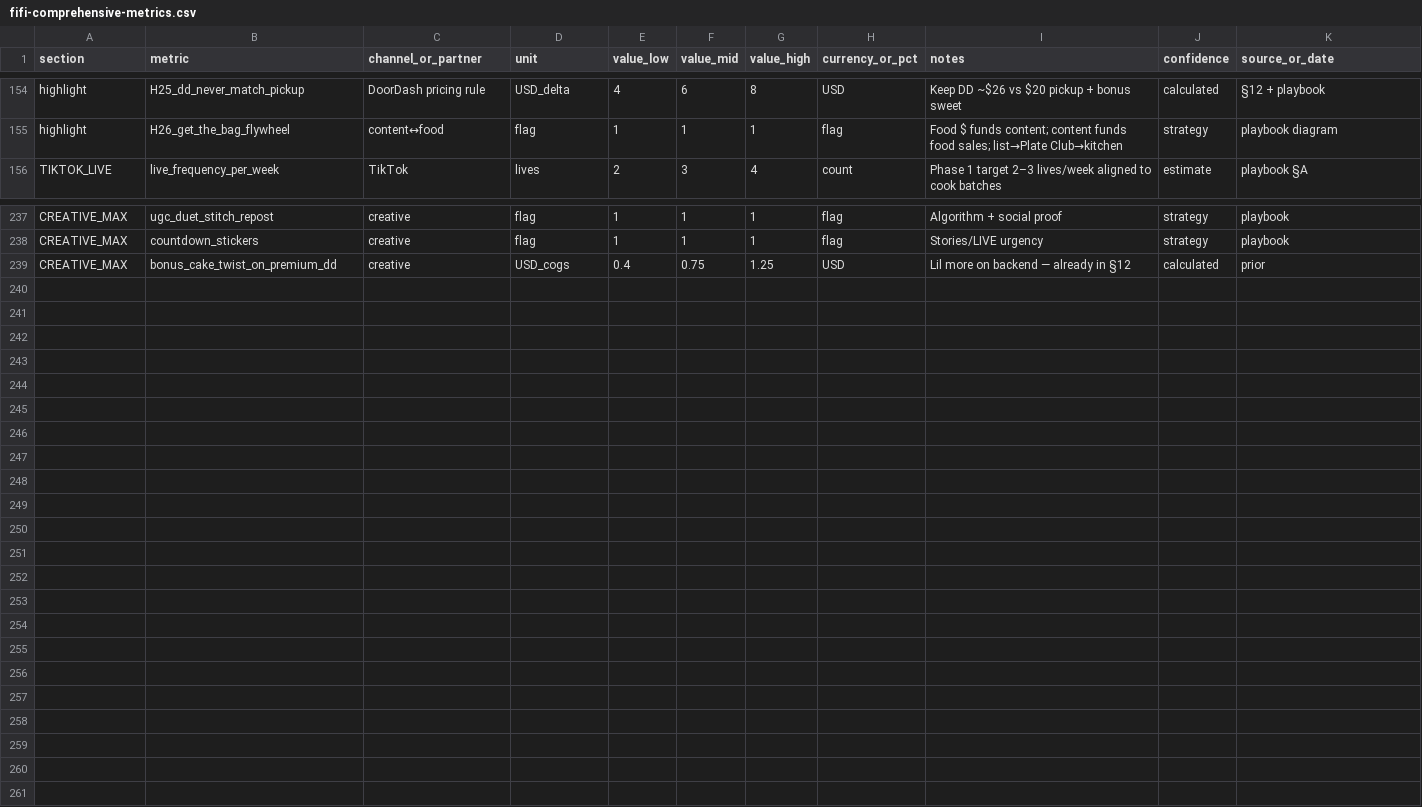
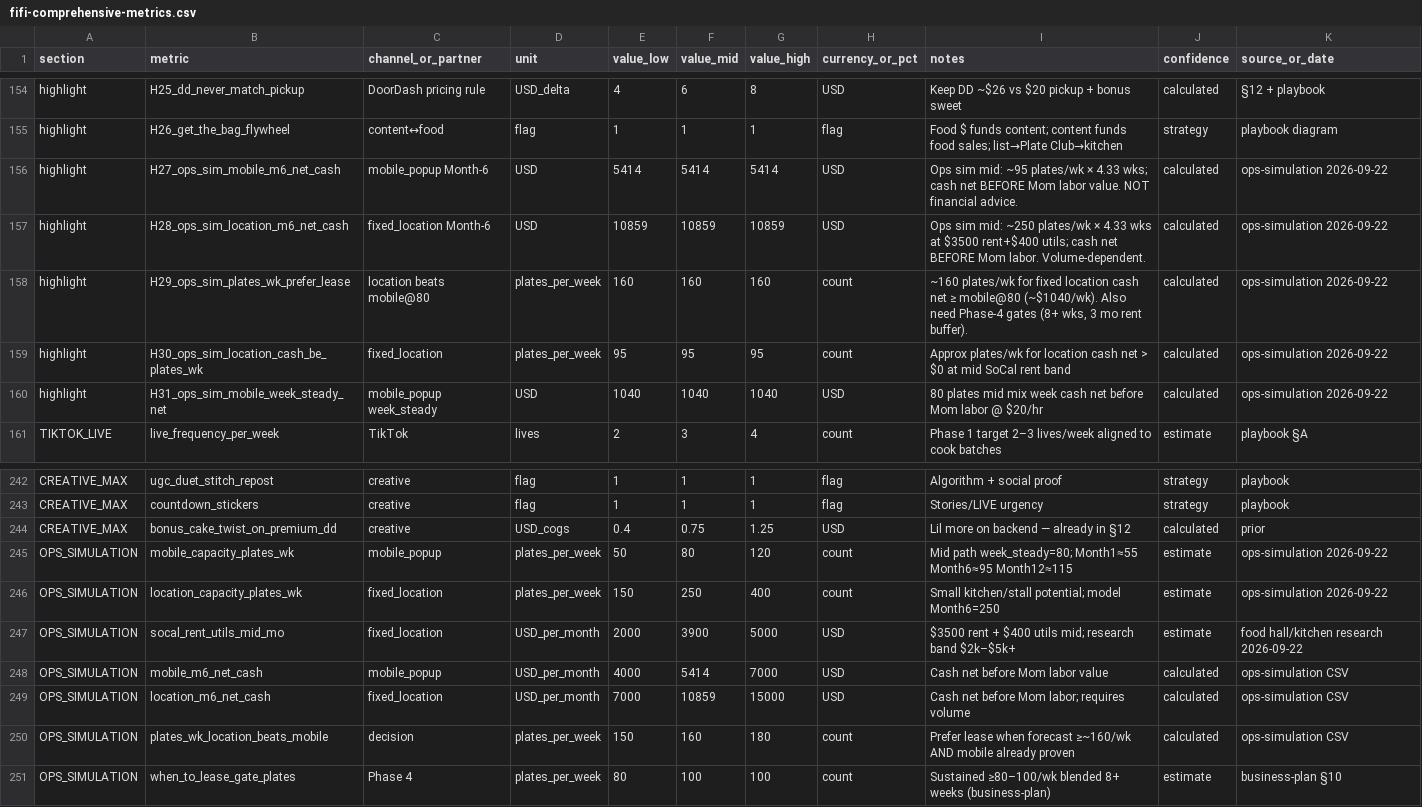
Before and after one commit to traplandlord/fifi-soul-food-plate, a CSV file: business/fifi-comprehensive-metrics.csv, drawn as a sheet; only a part is shown, gaps mark what is left out.

Commit message:
Sync final ops simulation README and metrics

```diff
--- a/business/fifi-comprehensive-metrics.csv
+++ b/business/fifi-comprehensive-metrics.csv
@@ -155,2 +155,7 @@ highlight,H25_dd_never_match_pickup,DoorDash pricing rule,USD_delta,4,6,8,USD,Ke
 highlight,H26_get_the_bag_flywheel,content↔food,flag,1,1,1,flag,Food $ funds content; content funds food sales; list→Plate Club→kitchen,strategy,playbook diagram
+highlight,H27_ops_sim_mobile_m6_net_cash,mobile_popup Month-6,USD,5414,5414,5414,USD,"Ops sim mid: ~95 plates/wk × 4.33 wks; cash net BEFORE Mom labor value. NOT financial advice.",calculated,ops-simulation 2026-09-22
+highlight,H28_ops_sim_location_m6_net_cash,fixed_location Month-6,USD,10859,10859,10859,USD,"Ops sim mid: ~250 plates/wk × 4.33 wks at $3500 rent+$400 utils; cash net BEFORE Mom labor. Volume-dependent.",calculated,ops-simulation 2026-09-22
+highlight,H29_ops_sim_plates_wk_prefer_lease,location beats mobile@80,plates_per_week,160,160,160,count,"~160 plates/wk for fixed location cash net ≥ mobile@80 (~$1040/wk). Also need Phase-4 gates (8+ wks, 3 mo rent buffer).",calculated,ops-simulation 2026-09-22
+highlight,H30_ops_sim_location_cash_be_plates_wk,fixed_location,plates_per_week,95,95,95,count,Approx plates/wk for location cash net > $0 at mid SoCal rent band,calculated,ops-simulation 2026-09-22
+highlight,H31_ops_sim_mobile_week_steady_net,mobile_popup week_steady,USD,1040,1040,1040,USD,80 plates mid mix week cash net before Mom labor @ $20/hr,calculated,ops-simulation 2026-09-22
 TIKTOK_LIVE,live_frequency_per_week,TikTok,lives,2,3,4,count,Phase 1 target 2–3 lives/week aligned to cook batches,estimate,playbook §A
@@ -239 +244,8 @@ CREATIVE_MAX,countdown_stickers,creative,flag,1,1,1,flag,Stories/LIVE urgency,st
 CREATIVE_MAX,bonus_cake_twist_on_premium_dd,creative,USD_cogs,0.4,0.75,1.25,USD,Lil more on backend — already in §12,calculated,prior
+OPS_SIMULATION,mobile_capacity_plates_wk,mobile_popup,plates_per_week,50,80,120,count,Mid path week_steady=80; Month1≈55 Month6≈95 Month12≈115,estimate,ops-simulation 2026-09-22
+OPS_SIMULATION,location_capacity_plates_wk,fixed_location,plates_per_week,150,250,400,count,Small kitchen/stall potential; model Month6=250,estimate,ops-simulation 2026-09-22
+OPS_SIMULATION,socal_rent_utils_mid_mo,fixed_location,USD_per_month,2000,3900,5000,USD,$3500 rent + $400 utils mid; research band $2k–$5k+,estimate,food hall/kitchen research 2026-09-22
+OPS_SIMULATION,mobile_m6_net_cash,mobile_popup,USD_per_month,4000,5414,7000,USD,Cash net before Mom labor value,calculated,ops-simulation CSV
+OPS_SIMULATION,location_m6_net_cash,fixed_location,USD_per_month,7000,10859,15000,USD,Cash net before Mom labor; requires volume,calculated,ops-simulation CSV
+OPS_SIMULATION,plates_wk_location_beats_mobile,decision,plates_per_week,150,160,180,count,Prefer lease when forecast ≥~160/wk AND mobile already proven,calculated,ops-simulation CSV
+OPS_SIMULATION,when_to_lease_gate_plates,Phase 4,plates_per_week,80,100,100,count,Sustained ≥80–100/wk blended 8+ weeks (business-plan),estimate,business-plan §10
```
Also changed, not shown: 2 other files.
